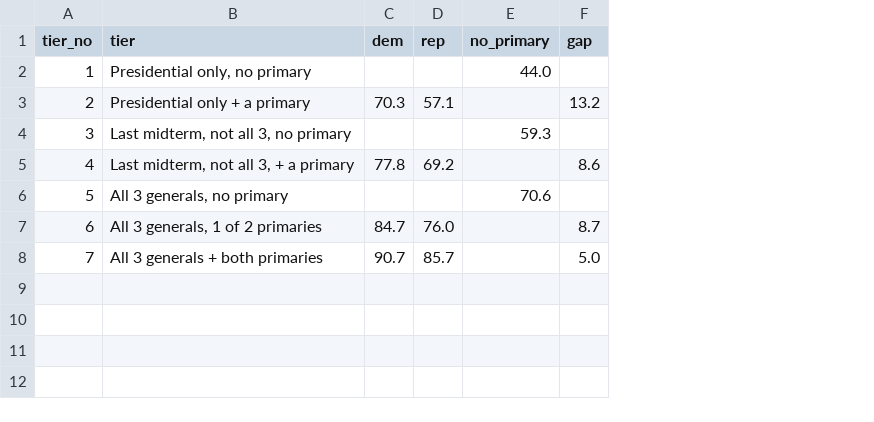
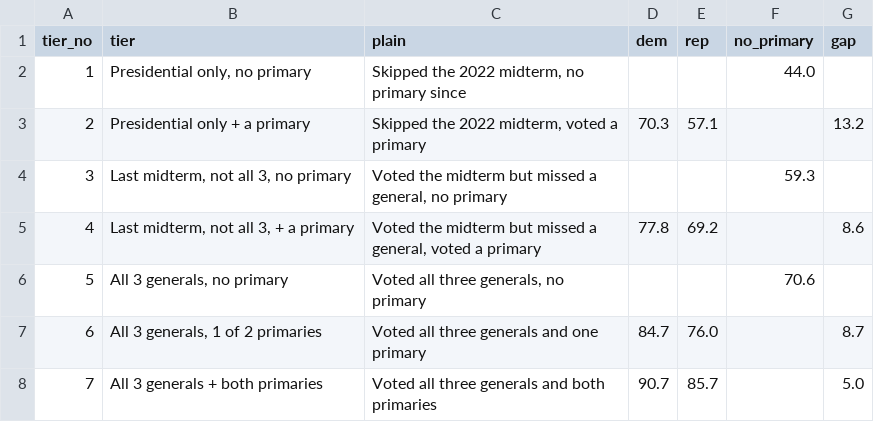
Before and after one commit to Lisamarino13/election-night, a CSV file: data/tx/tx_morris_engagement.csv, drawn as a sheet; the diff names each change by its address in the sheet, - before the commit and + after, or states it on an @@ line.

```diff
--- a/data/tx/tx_morris_engagement.csv
+++ b/data/tx/tx_morris_engagement.csv
+column C (plain), rows 2-8: Skipped the 2022 midterm, no primary since | Skipped the 2022 midterm, voted a primary | Voted the midterm but missed a general, no primary | Voted the midterm but missed a general, voted a primary | Voted all three generals, no primary | Voted all three generals and one primary | Voted all three generals and both primaries
```
Also changed, not shown: 4 other files.
